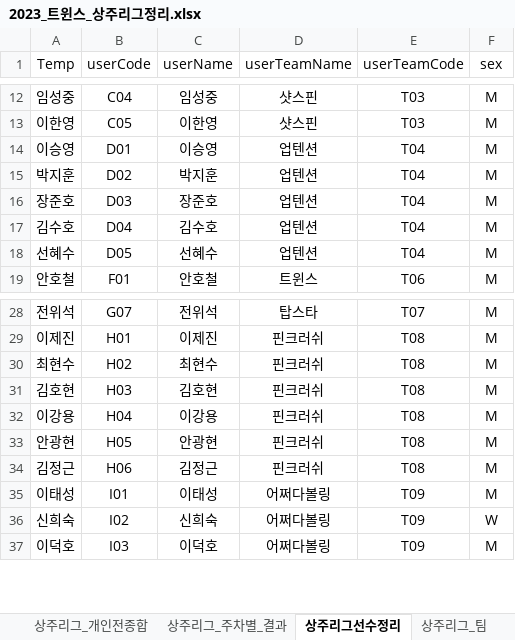
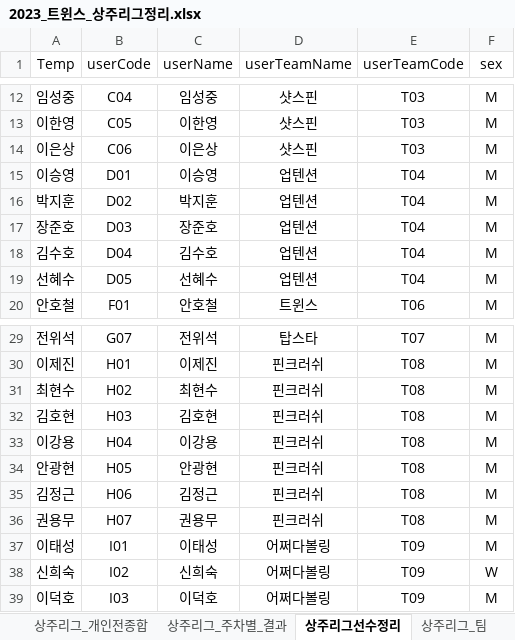
Before and after one commit to weddy0716/sinhoExample, an Excel workbook: 2023_트윈스_상주리그정리.xlsx, sheet 상주리그선수정리, drawn as a sheet; only a part is shown, gaps mark what is left out; values as stored, in another font and other column widths than the file's, no borders; the diff names each change by its address in the sheet, - before the commit and + after, or states it on an @@ line.

```diff
--- a/2023_트윈스_상주리그정리.xlsx (sheet 상주리그선수정리)
+++ b/2023_트윈스_상주리그정리.xlsx (sheet 상주리그선수정리)
+row 14: 이은상 | C06 | 이은상 | 샷스핀 | T03 | M
+row 36: 권용무 | H07 | 권용무 | 핀크러쉬 | T08 | M
```
Also changed, not shown: sheet 상주리그_주차별_결과, sheet 상주리그_개인전종합, other sheet tabs, formulas that keep their value, hidden cells.
